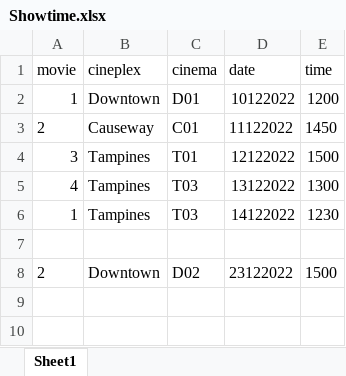
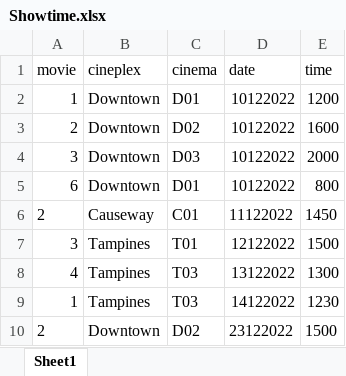
Before and after one commit to johnny-psh/SC2002_MOBLIMA, an Excel workbook: database/Showtime.xlsx, sheet Sheet1, drawn as a sheet; values as stored, in another font and other column widths than the file's, no borders; removed rows and columns are numbered as before the commit, all else as after; the diff names each change by its address in the sheet, - before the commit and + after, or states it on an @@ line.

Commit message:
Update Showtime.xlsx

```diff
--- a/database/Showtime.xlsx (sheet Sheet1)
+++ b/database/Showtime.xlsx (sheet Sheet1)
+row 3: 2 | Downtown | D02 | 10122022 | 1600
+row 4: 3 | Downtown | D03 | 10122022 | 2000
+row 5: 6 | Downtown | D01 | 10122022 | 800
-row 7: (empty)
```
